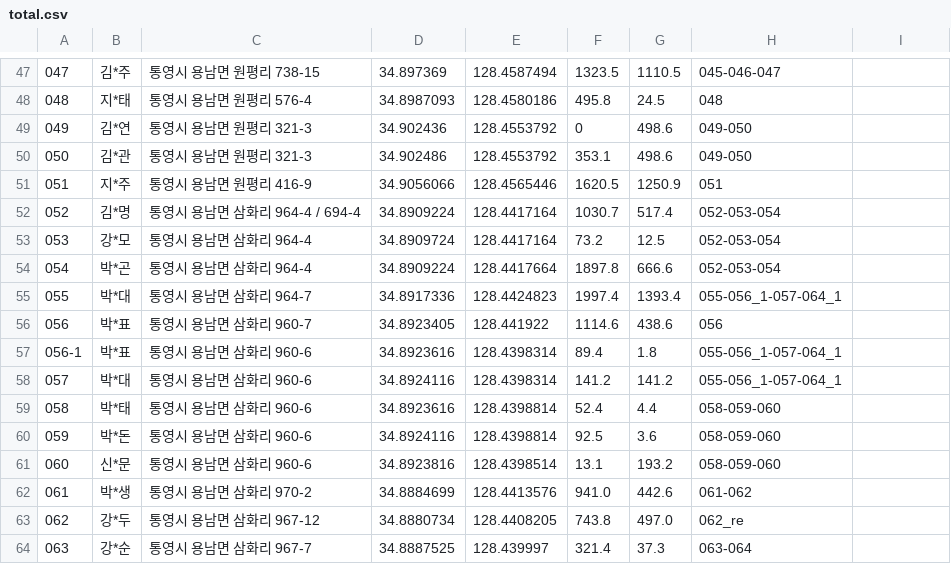
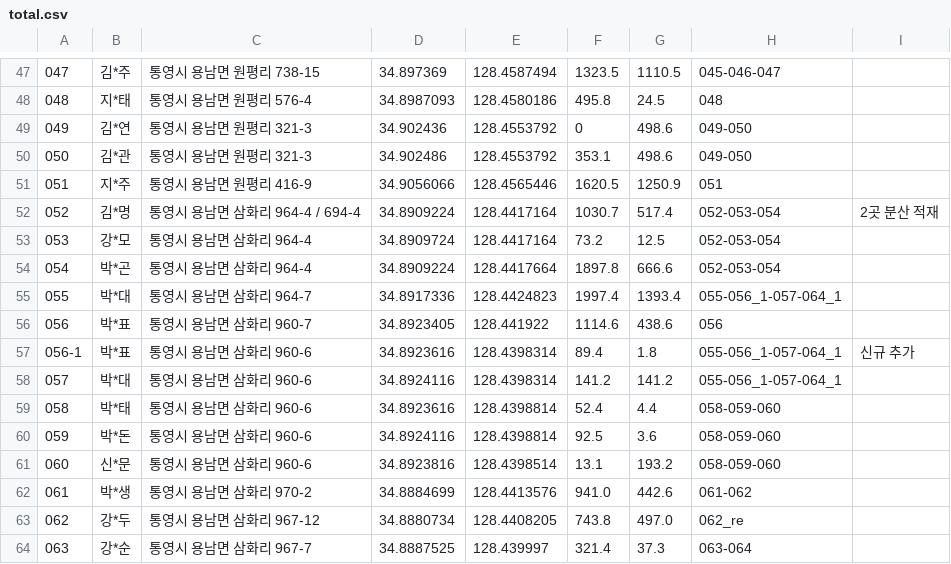
Before and after one commit to zerg0088/green_oceans_data, a CSV file: static/data/csv/total.csv, drawn as a sheet; only a part is shown, gaps mark what is left out; the diff covers the shown part only.

```diff
--- a/static/data/csv/total.csv
+++ b/static/data/csv/total.csv
@@ -52 +52 @@
-052,김*명,통영시 용남면 삼화리 964-4 / 694-4,34.8909224,128.4417164,1030.7,517.4,052-053-054
+052,김*명,통영시 용남면 삼화리 964-4 / 694-4,34.8909224,128.4417164,1030.7,517.4,052-053-054,2곳 분산 적재
@@ -57 +57 @@
-056-1,박*표,통영시 용남면 삼화리 960-6,34.8923616,128.4398314,89.4,1.8,055-056_1-057-064_1
+056-1,박*표,통영시 용남면 삼화리 960-6,34.8923616,128.4398314,89.4,1.8,055-056_1-057-064_1,신규 추가
```
Also changed, not shown: 13 edited cells elsewhere in this file, 1 other file.
